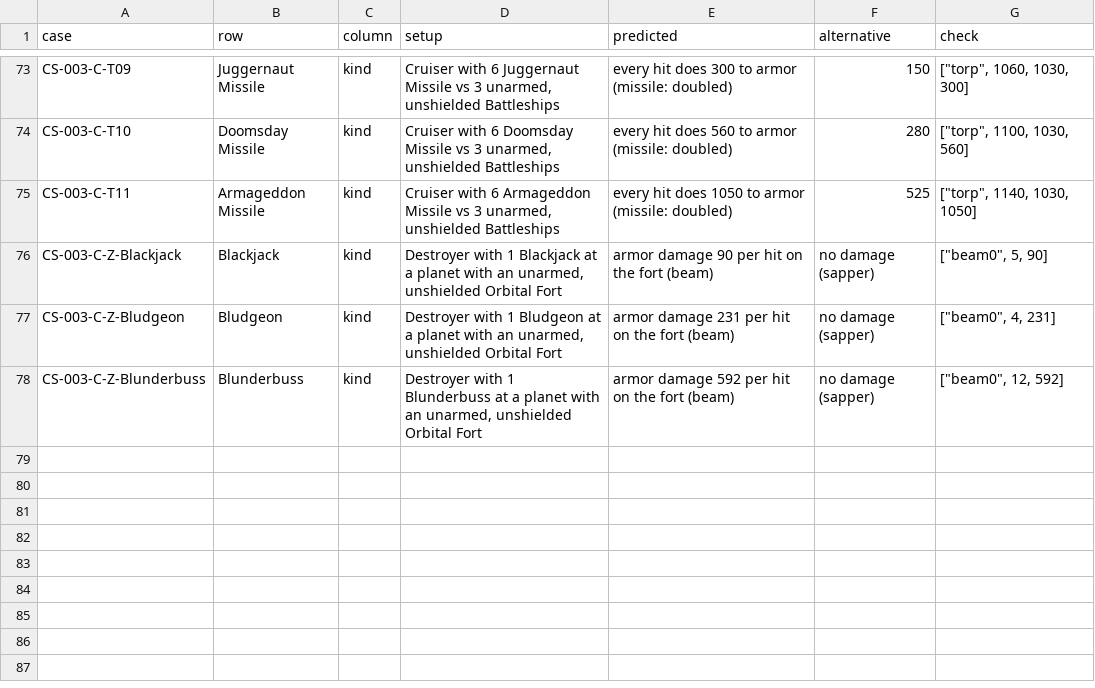
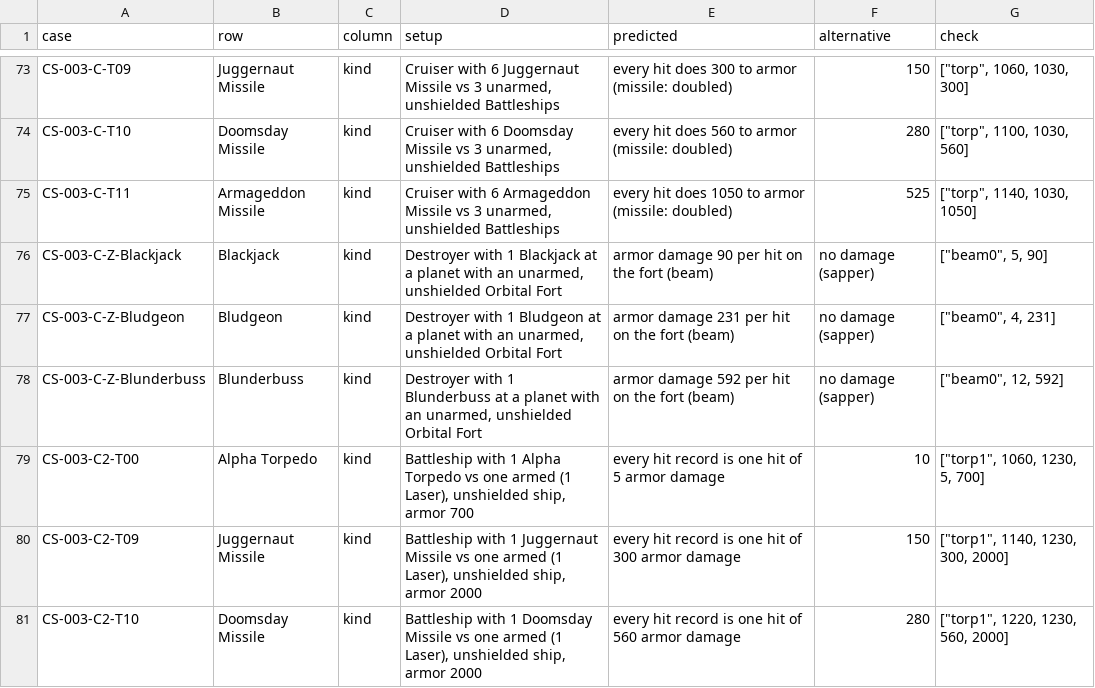
Before and after one commit to bfaber-centaur/stars-elegy, a TSV file: experiments/cs003/predictions.tsv, drawn as a sheet; only a part is shown, gaps mark what is left out; the diff names each change by its address in the sheet, - before the commit and + after, or states it on an @@ line.

```diff
--- a/experiments/cs003/predictions.tsv
+++ b/experiments/cs003/predictions.tsv
+row 79: CS-003-C2-T00 | Alpha Torpedo | kind | Battleship with 1 Alpha Torpedo vs one armed (1 Laser), unshielded ship, armor 700 | every hit record is one hit of 5 armor damage | 10 | ["torp1", 1060, 1230, 5, 700]
+row 80: CS-003-C2-T09 | Juggernaut Missile | kind | Battleship with 1 Juggernaut Missile vs one armed (1 Laser), unshielded ship, armor 2000 | every hit record is one hit of 300 armor damage | 150 | ["torp1", 1140, 1230, 300, 2000]
+row 81: CS-003-C2-T10 | Doomsday Missile | kind | Battleship with 1 Doomsday Missile vs one armed (1 Laser), unshielded ship, armor 2000 | every hit record is one hit of 560 armor damage | 280 | ["torp1", 1220, 1230, 560, 2000]
```
Also changed, not shown: 2 other files.
